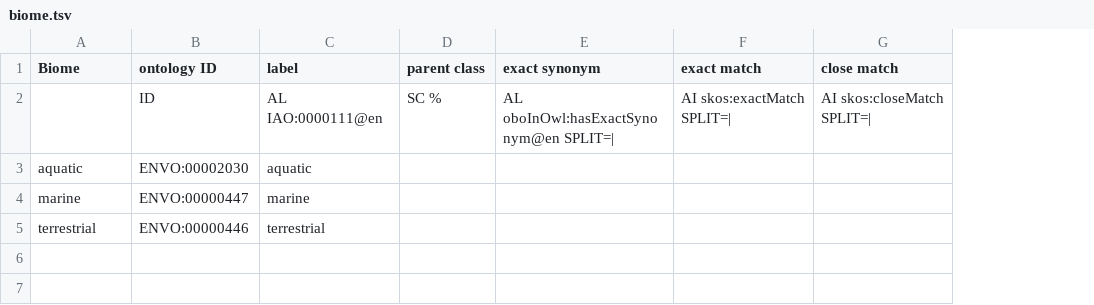
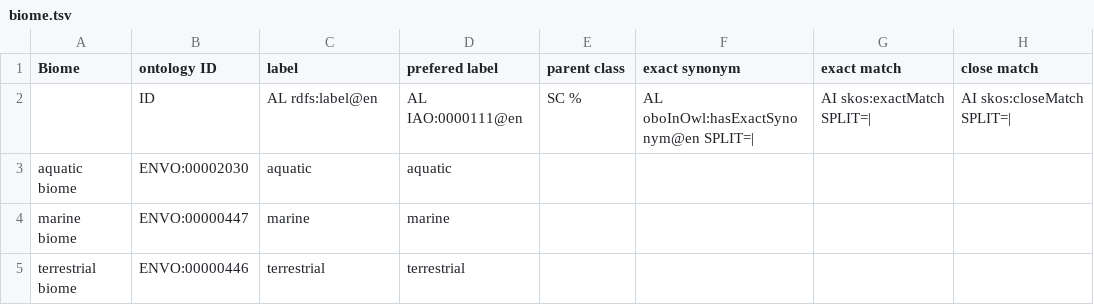
Before and after one commit to BCODMO/bcodmont, a TSV file: src/ontology/BCODMO_SM/matrix/robot_templates/biome.tsv, drawn as a sheet; only a part is shown; the diff names each change by its address in the sheet, - before the commit and + after, or states it on an @@ line.

```diff
--- a/src/ontology/BCODMO_SM/matrix/robot_templates/biome.tsv
+++ b/src/ontology/BCODMO_SM/matrix/robot_templates/biome.tsv
+column D (prefered label), rows 2-5: AL IAO:0000111@en | aquatic | marine | terrestrial
-C2 (label): AL IAO:0000111@en
+C2 (label): AL rdfs:label@en
-A3 (Biome): aquatic
+A3 (Biome): aquatic biome
-A4 (Biome): marine
+A4 (Biome): marine biome
-A5 (Biome): terrestrial
+A5 (Biome): terrestrial biome
```
Also changed, not shown: src/ontology/BCODMO_SM/matrix/robot_templates/context.tsv, src/ontology/BCODMO_SM/matrix/robot_templates/material.tsv, 1 other file.
